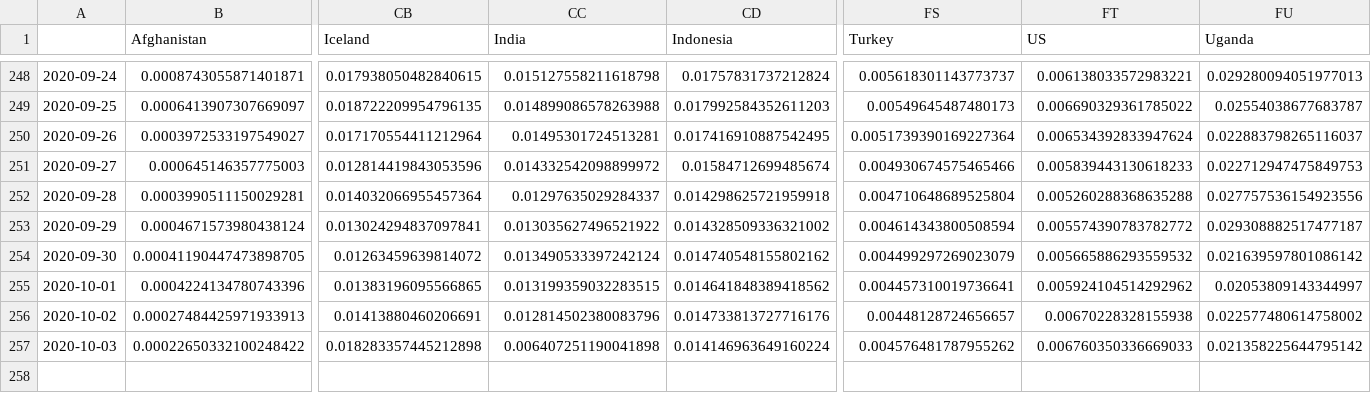
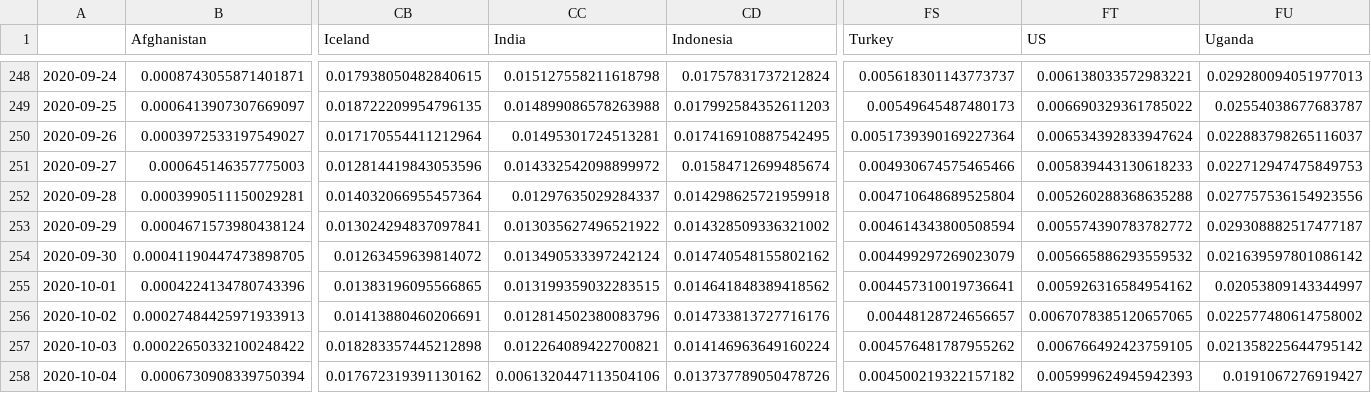
Before and after one commit to BrianLDev/Covid19_Analytics, a CSV file: Datasets/JH/jh_hist_countries_cases_pct_ewma.csv, drawn as a sheet; only a part is shown, gaps mark what is left out; rows hold the shown columns only; the diff names each change by its address in the sheet, - before the commit and + after, or states it on an @@ line.

```diff
--- a/Datasets/JH/jh_hist_countries_cases_pct_ewma.csv
+++ b/Datasets/JH/jh_hist_countries_cases_pct_ewma.csv
-FT255 (US): 0.005924104514292962
+FT255 (US): 0.005926316584954162
-FT256 (US): 0.00670228328155938
+FT256 (US): 0.0067078385120657065
-CC257 (India): 0.006407251190041898
+CC257 (India): 0.012264089422700821
-FT257 (US): 0.006760350336669033
+FT257 (US): 0.006766492423759105
+row 258: 2020-10-04 | 0.0006730908339750394 | 0.017672319391130162 | 0.0061320447113504106 | 0.013737789050478726 | 0.004500219322157182 | 0.005999624945942393 | 0.0191067276919427
```
Also changed, not shown: Datasets/JH/jh_hist_countries_cases_pct.csv, Datasets/JH/jh_hist_countries_deaths_pct.csv, 24 other files.
